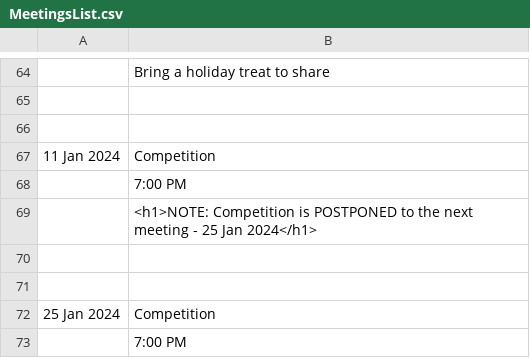
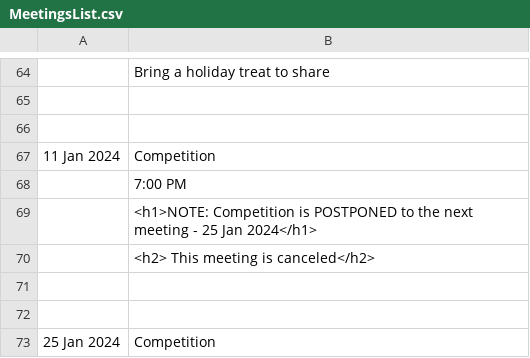
Before and after one commit to RayWallacePhotos/necc, a CSV file: MeetingsList.csv, drawn as a sheet; only a part is shown, gaps mark what is left out; the shorter side is filled out with more unchanged rows.

Commit message:
Update MeetingsList.csv

```diff
--- a/MeetingsList.csv
+++ b/MeetingsList.csv
@@ -69,2 +69,3 @@
 ,  <h1>NOTE: Competition is POSTPONED to the next meeting - 25 Jan 2024</h1>
+,  <h2>      This meeting is canceled</h2>
 ,,
```
